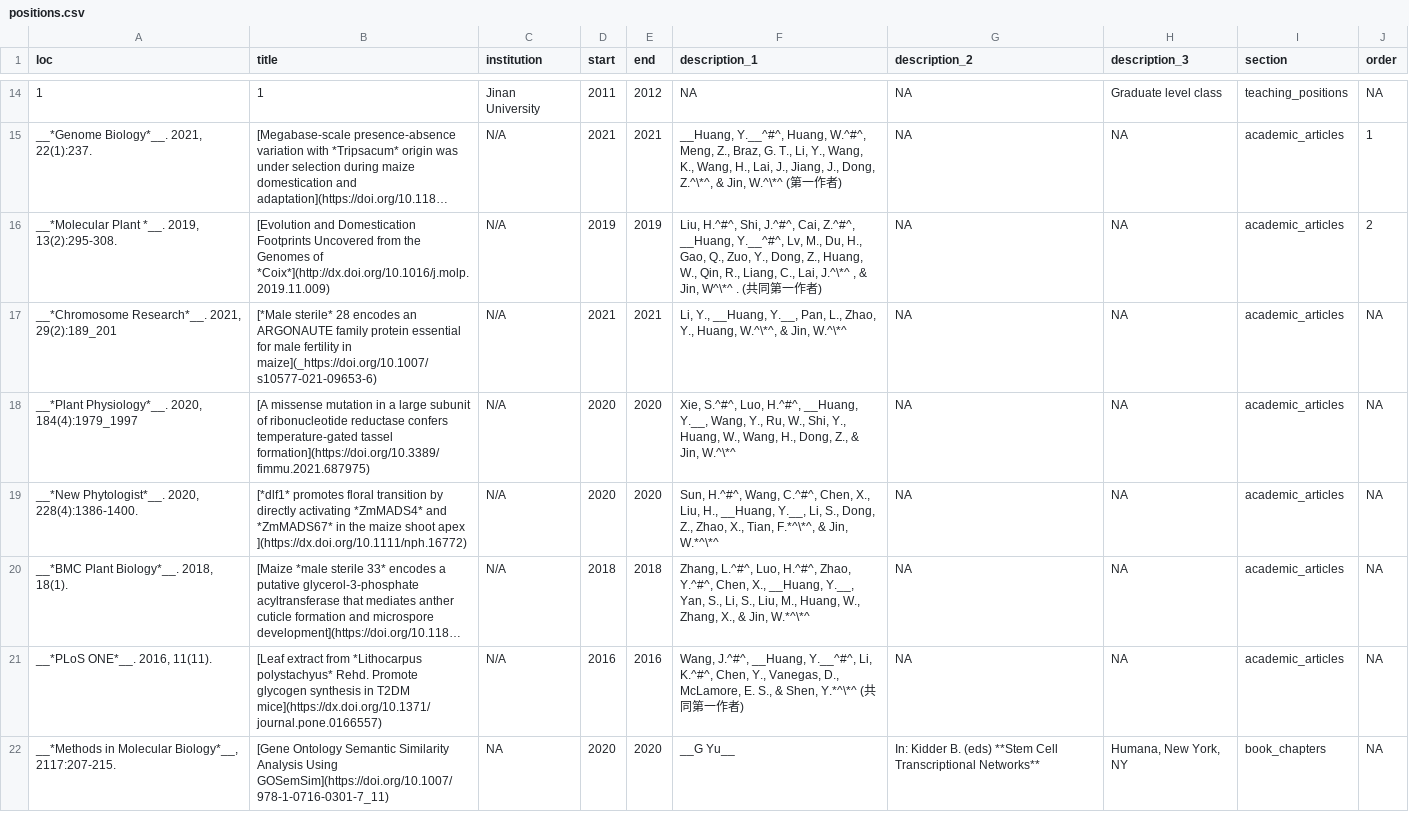
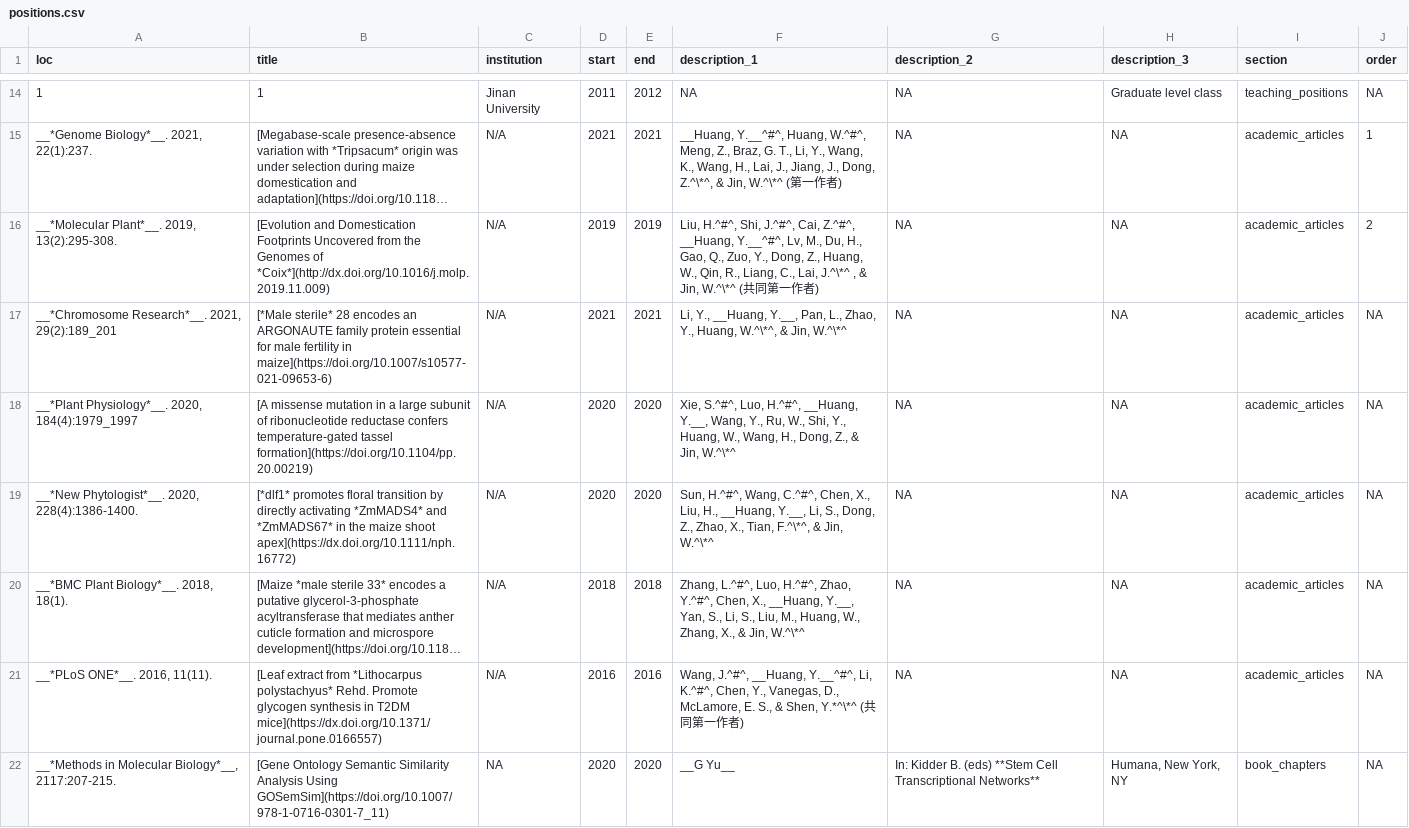
Before and after one commit to sdws1983/cv, a CSV file: positions.csv, drawn as a sheet; only a part is shown, gaps mark what is left out; long unchanged cells end in …; the diff names each change by its address in the sheet, - before the commit and + after, or states it on an @@ line.

```diff
--- a/positions.csv
+++ b/positions.csv
-A16 (loc): __*Molecular Plant *__. 2019, 13(2):295-308.
+A16 (loc): __*Molecular Plant*__. 2019, 13(2):295-308.
-F16 (description_1): …& Jin, W^\*^ . (共…
+F16 (description_1): …& Jin, W.^\*^ (共…
-B17 (title): …fertility in maize](_https://doi.org/10.1007/s10577-021-09653-6)
+B17 (title): …fertility in maize](https://doi.org/10.1007/s10577-021-09653-6)
-B18 (title): …temperature-gated tassel formation](https://doi.org/10.3389/fimmu.2021.687975)
+B18 (title): …temperature-gated tassel formation](https://doi.org/10.1104/pp.20.00219)
-B19 (title): …maize shoot apex ](https://dx.doi.org/10.1111/nph.16772)
+B19 (title): …maize shoot apex](https://dx.doi.org/10.1111/nph.16772)
-F19 (description_1): …X., Tian, F.*^\*^, & Jin, W.*^\*^
+F19 (description_1): …X., Tian, F.^\*^, & Jin, W.^\*^
-F20 (description_1): …& Jin, W.*^\*^
+F20 (description_1): …& Jin, W.^\*^
```
Also changed, not shown: 3 other files.
